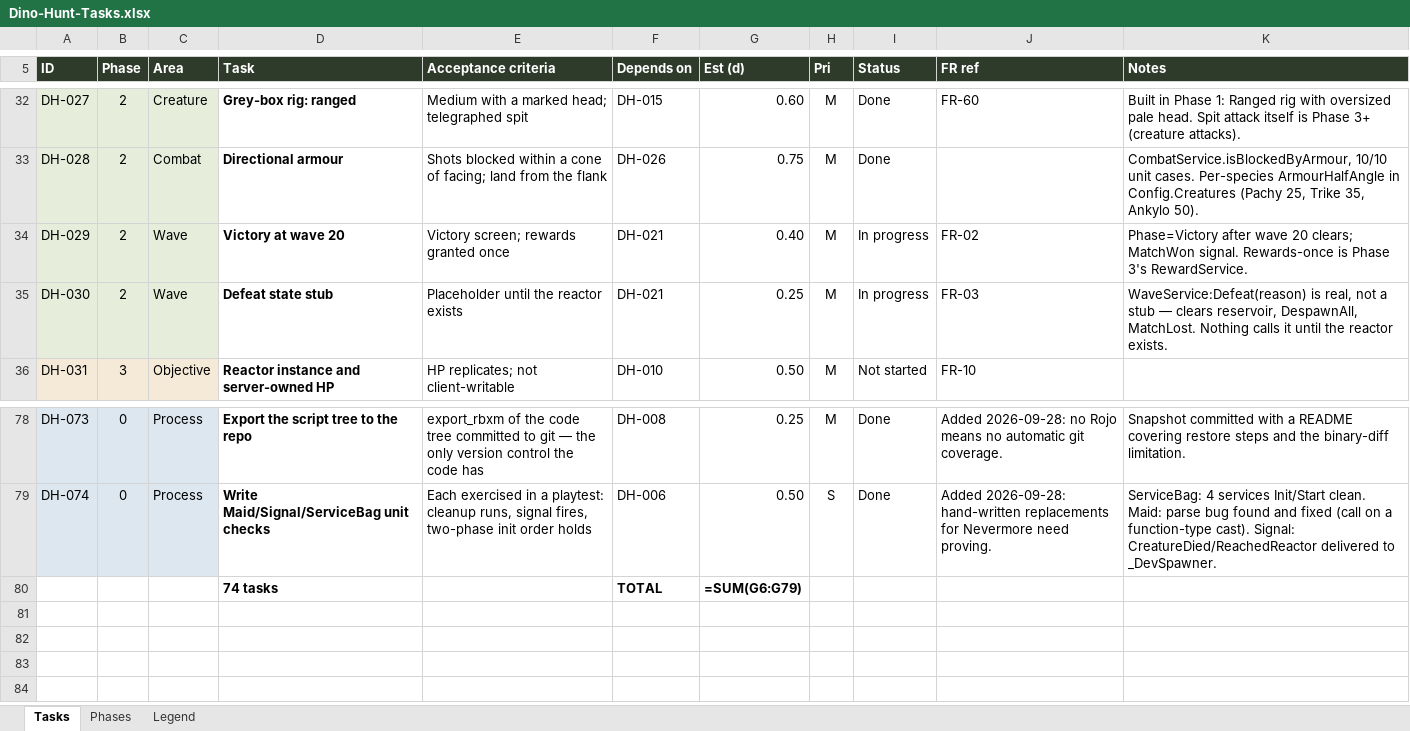
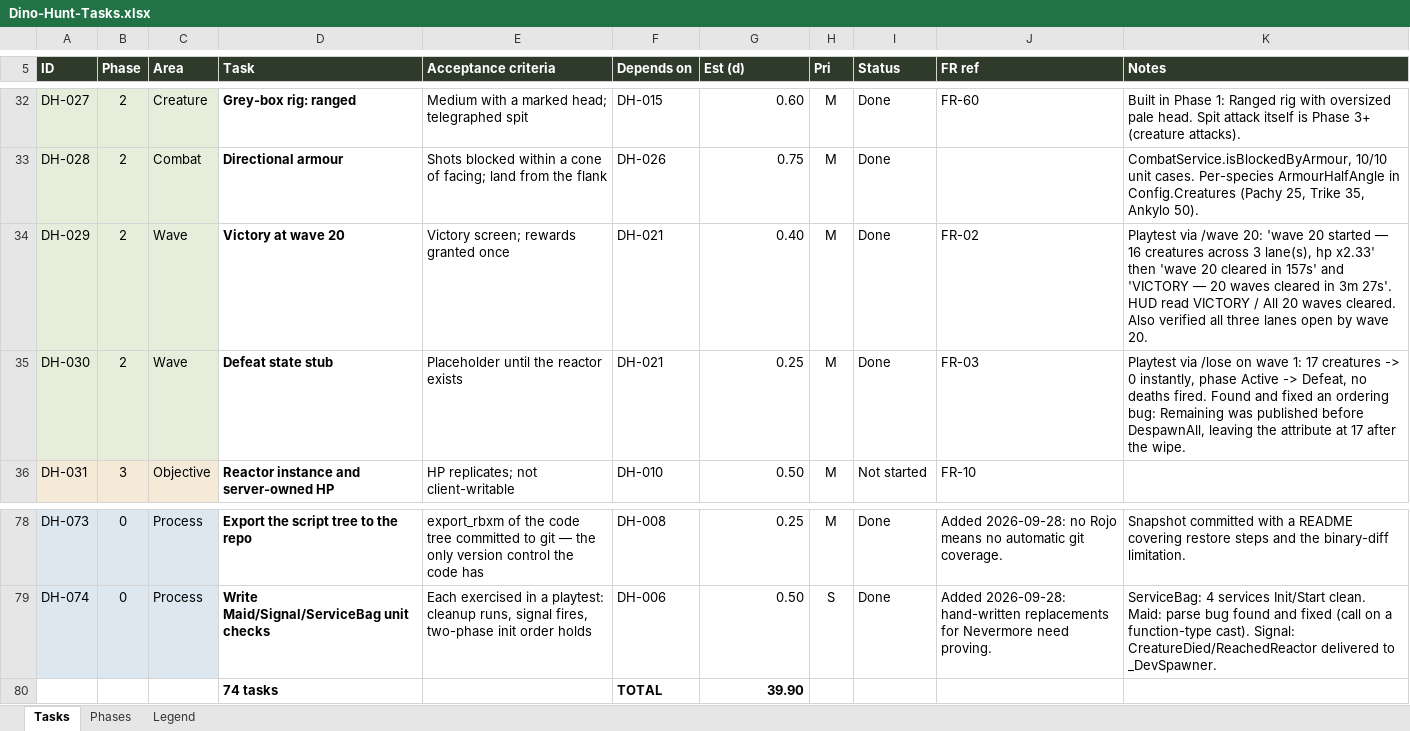
Before and after one commit to syedayeshulhassanbukhari/Dino-Hunt, an Excel workbook: Dino-Hunt-Tasks.xlsx, sheet Tasks, drawn as a sheet; only a part is shown, gaps mark what is left out; values as stored, in another font and other column widths than the file's, no borders; formulas without a stored value are shown as written; conditional formats not drawn; the diff names each change by its address in the sheet, - before the commit and + after, or states it on an @@ line.

```diff
--- a/Dino-Hunt-Tasks.xlsx (sheet Tasks)
+++ b/Dino-Hunt-Tasks.xlsx (sheet Tasks)
-I34:I35 (Status): In progress
+I34:I35 (Status): Done
-K34 (Notes): Phase=Victory after wave 20 clears; MatchWon signal. Rewards-once is Phase 3's RewardService.
+K34 (Notes): Playtest via /wave 20: 'wave 20 started — 16 creatures across 3 lane(s), hp x2.33' then 'wave 20 cleared in 157s' and 'VICTORY — 20 waves cleared in 3m 27s'. HUD read VICTORY / All 20 waves cleared. Also verified all three lanes open by wave 20.
-K35 (Notes): WaveService:Defeat(reason) is real, not a stub — clears reservoir, DespawnAll, MatchLost. Nothing calls it until the reactor exists.
+K35 (Notes): Playtest via /lose on wave 1: 17 creatures -> 0 instantly, phase Active -> Defeat, no deaths fired. Found and fixed an ordering bug: Remaining was published before DespawnAll, leaving the attribute at 17 after the wipe.
-G80 (Est (d)): =SUM(G6:G79)
+G80 (Est (d)): 39.90
```
Also changed, not shown: sheet Phases, 1 other file.
